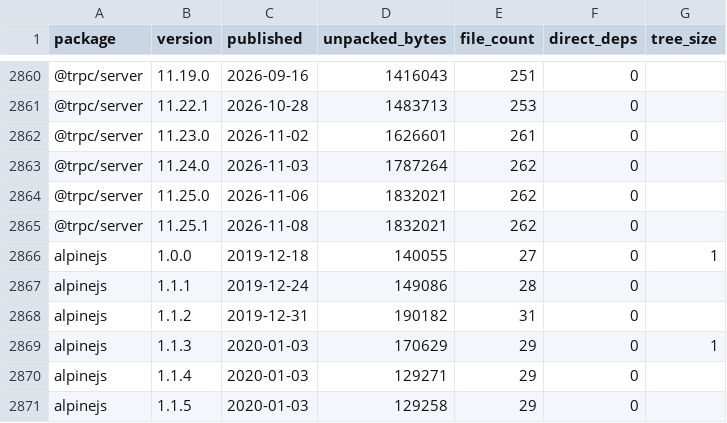
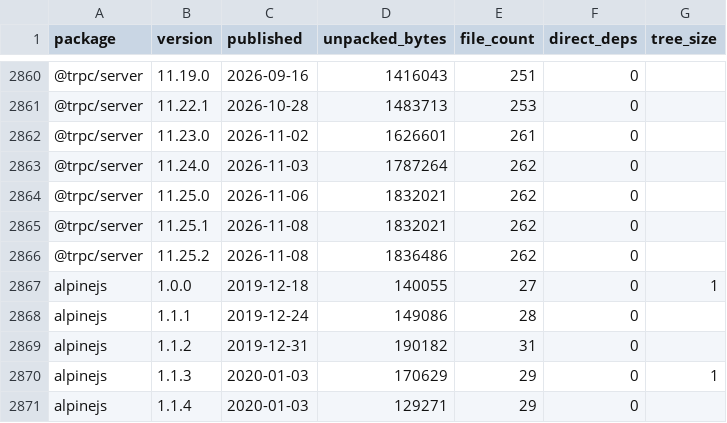
Before and after one commit to shwetankg07/great-consolidation, a CSV file: data/releases.csv, drawn as a sheet; only a part is shown, gaps mark what is left out; the shorter side is filled out with more unchanged rows; the diff names each change by its address in the sheet, - before the commit and + after, or states it on an @@ line.

Commit message:
2026-11-08: 83 packages, 1 new release

```diff
--- a/data/releases.csv
+++ b/data/releases.csv
+row 2866: @trpc/server | 11.25.2 | 2026-11-08 | 1836486 | 262 | 0
```
Also changed, not shown: data/daily.csv, 1 other file.
